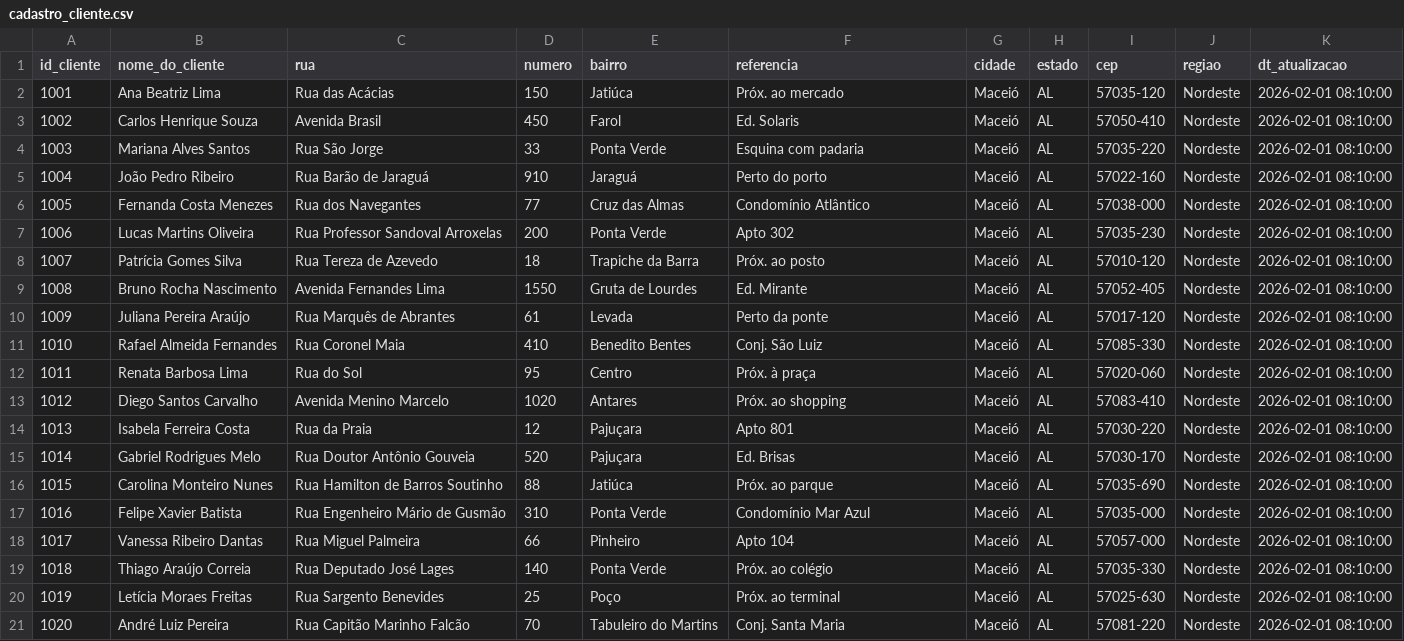
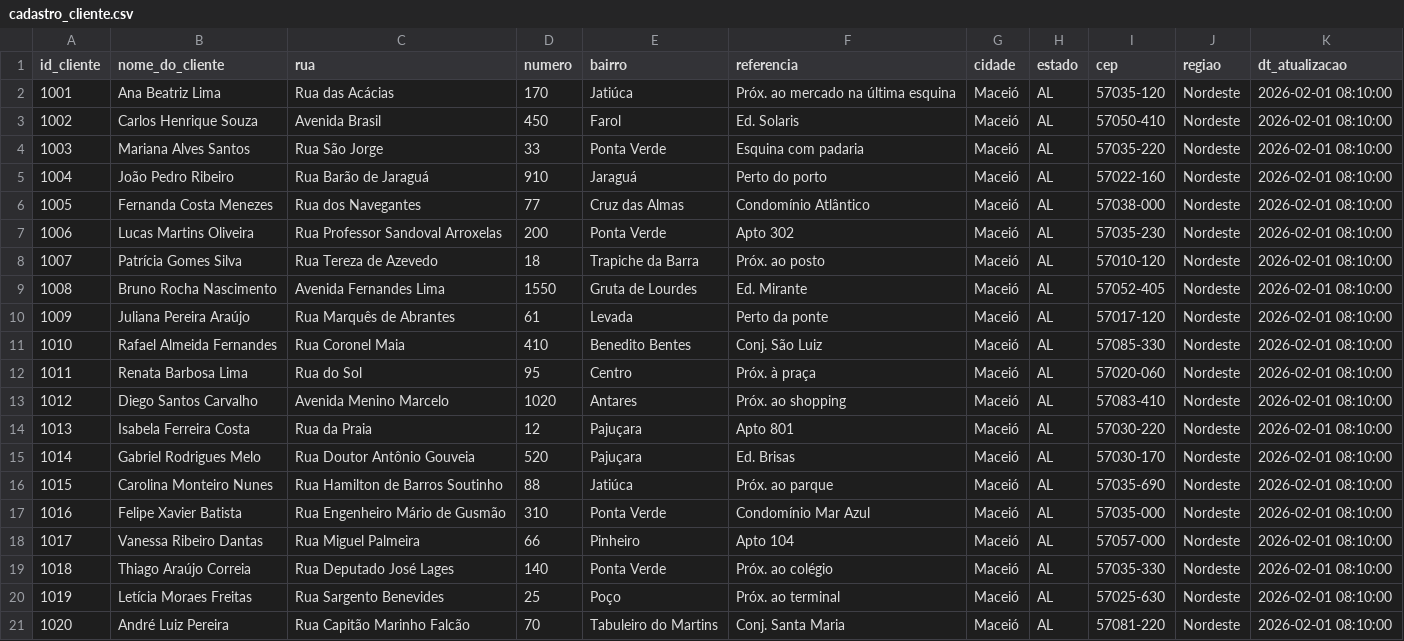
Before and after one commit to ElyatanVenceslauuu/ReposEstudoDBT, a CSV file: dbt_estudo_sql_server/seeds/cadastro_cliente.csv, drawn as a sheet.

Commit message:
dimensão origem seed scd2

```diff
--- a/dbt_estudo_sql_server/seeds/cadastro_cliente.csv
+++ b/dbt_estudo_sql_server/seeds/cadastro_cliente.csv
@@ -1,3 +1,3 @@
 id_cliente,nome_do_cliente,rua,numero,bairro,referencia,cidade,estado,cep,regiao,dt_atualizacao
-1001,Ana Beatriz Lima,Rua das Acácias,150,Jatiúca,Próx. ao mercado,Maceió,AL,57035-120,Nordeste,2026-02-01 08:10:00
+1001,Ana Beatriz Lima,Rua das Acácias,170,Jatiúca,Próx. ao mercado na última esquina,Maceió,AL,57035-120,Nordeste,2026-02-01 08:10:00
 1002,Carlos Henrique Souza,Avenida Brasil,450,Farol,Ed. Solaris,Maceió,AL,57050-410,Nordeste,2026-02-01 08:10:00
```
Also changed, not shown: 2 other files.
